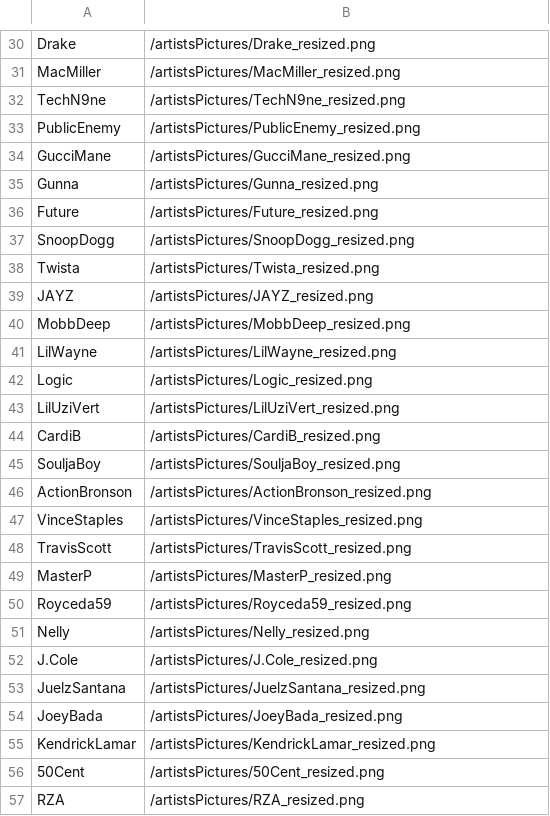
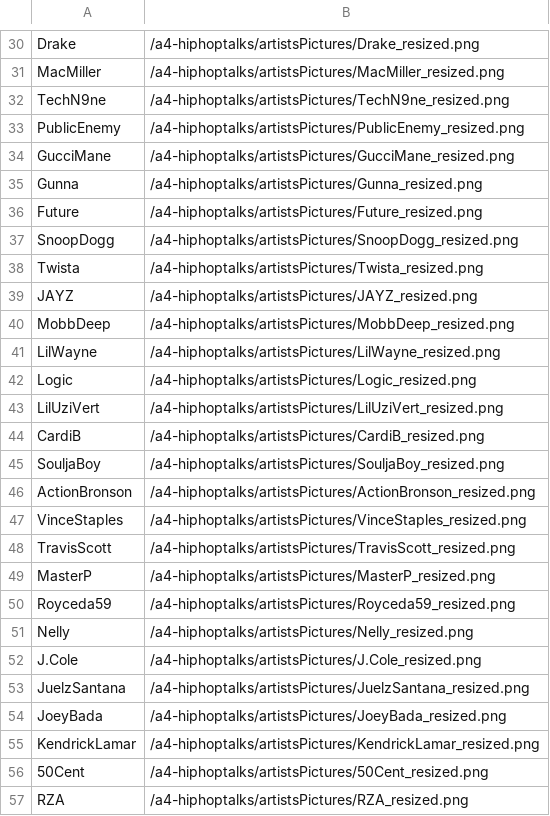
Before and after one commit to 6859-sp21/a4-hiphoptalks, a CSV file: rappers.csv, drawn as a sheet; only a part is shown, gaps mark what is left out; the diff covers the shown part only; the diff names each change by its address in the sheet, - before the commit and + after, or states it on an @@ line.

```diff
--- a/rappers.csv
+++ b/rappers.csv
-B30: /artistsPictures/Drake_resized.png
+B30: /a4-hiphoptalks/artistsPictures/Drake_resized.png
-B31: /artistsPictures/MacMiller_resized.png
+B31: /a4-hiphoptalks/artistsPictures/MacMiller_resized.png
-B32: /artistsPictures/TechN9ne_resized.png
+B32: /a4-hiphoptalks/artistsPictures/TechN9ne_resized.png
-B33: /artistsPictures/PublicEnemy_resized.png
+B33: /a4-hiphoptalks/artistsPictures/PublicEnemy_resized.png
-B34: /artistsPictures/GucciMane_resized.png
+B34: /a4-hiphoptalks/artistsPictures/GucciMane_resized.png
-B35: /artistsPictures/Gunna_resized.png
+B35: /a4-hiphoptalks/artistsPictures/Gunna_resized.png
-B36: /artistsPictures/Future_resized.png
+B36: /a4-hiphoptalks/artistsPictures/Future_resized.png
-B37: /artistsPictures/SnoopDogg_resized.png
+B37: /a4-hiphoptalks/artistsPictures/SnoopDogg_resized.png
-B38: /artistsPictures/Twista_resized.png
+B38: /a4-hiphoptalks/artistsPictures/Twista_resized.png
-B39: /artistsPictures/JAYZ_resized.png
+B39: /a4-hiphoptalks/artistsPictures/JAYZ_resized.png
-B40: /artistsPictures/MobbDeep_resized.png
+B40: /a4-hiphoptalks/artistsPictures/MobbDeep_resized.png
-B41: /artistsPictures/LilWayne_resized.png
+B41: /a4-hiphoptalks/artistsPictures/LilWayne_resized.png
-B42: /artistsPictures/Logic_resized.png
+B42: /a4-hiphoptalks/artistsPictures/Logic_resized.png
-B43: /artistsPictures/LilUziVert_resized.png
+B43: /a4-hiphoptalks/artistsPictures/LilUziVert_resized.png
-B44: /artistsPictures/CardiB_resized.png
+B44: /a4-hiphoptalks/artistsPictures/CardiB_resized.png
-B45: /artistsPictures/SouljaBoy_resized.png
+B45: /a4-hiphoptalks/artistsPictures/SouljaBoy_resized.png
-B46: /artistsPictures/ActionBronson_resized.png
+B46: /a4-hiphoptalks/artistsPictures/ActionBronson_resized.png
-B47: /artistsPictures/VinceStaples_resized.png
+B47: /a4-hiphoptalks/artistsPictures/VinceStaples_resized.png
-B48: /artistsPictures/TravisScott_resized.png
+B48: /a4-hiphoptalks/artistsPictures/TravisScott_resized.png
-B49: /artistsPictures/MasterP_resized.png
+B49: /a4-hiphoptalks/artistsPictures/MasterP_resized.png
-B50: /artistsPictures/Royceda59_resized.png
+B50: /a4-hiphoptalks/artistsPictures/Royceda59_resized.png
-B51: /artistsPictures/Nelly_resized.png
+B51: /a4-hiphoptalks/artistsPictures/Nelly_resized.png
-B52: /artistsPictures/J.Cole_resized.png
+B52: /a4-hiphoptalks/artistsPictures/J.Cole_resized.png
-B53: /artistsPictures/JuelzSantana_resized.png
+B53: /a4-hiphoptalks/artistsPictures/JuelzSantana_resized.png
-B54: /artistsPictures/JoeyBada_resized.png
+B54: /a4-hiphoptalks/artistsPictures/JoeyBada_resized.png
-B55: /artistsPictures/KendrickLamar_resized.png
+B55: /a4-hiphoptalks/artistsPictures/KendrickLamar_resized.png
-B56: /artistsPictures/50Cent_resized.png
+B56: /a4-hiphoptalks/artistsPictures/50Cent_resized.png
-B57: /artistsPictures/RZA_resized.png
+B57: /a4-hiphoptalks/artistsPictures/RZA_resized.png
```
Also changed, not shown: 72 edited cells elsewhere in this file, 1 other file.
